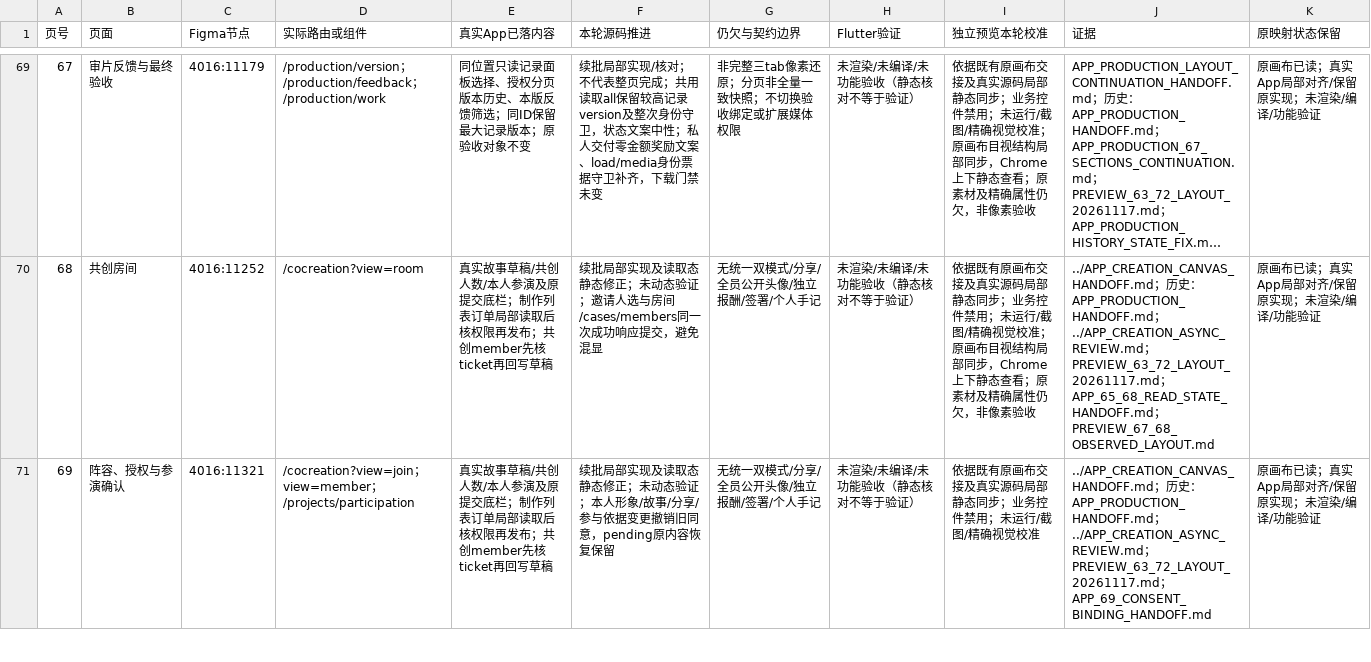
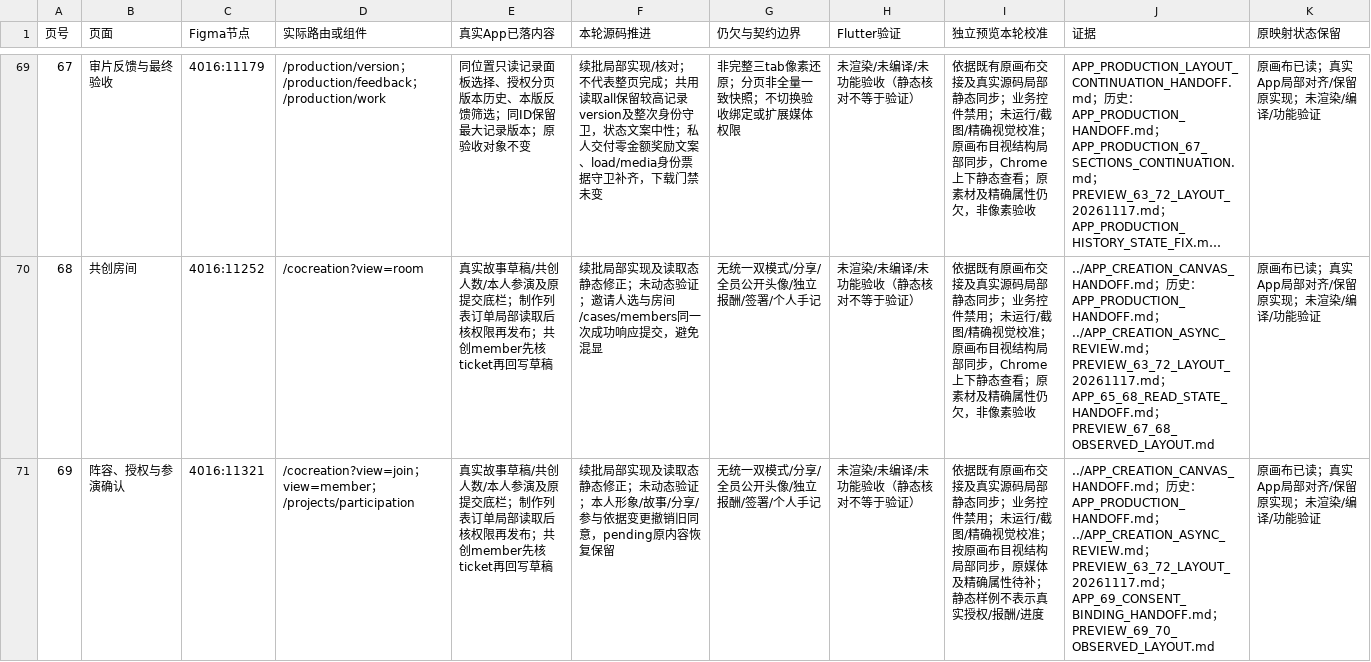
Before and after one commit to Bill-Billion/jingjing, a CSV file: docs/collaboration/v5-isolated-20261116/APP_V5_PAGE_IMPLEMENTATION_MATRIX_20261117.csv, drawn as a sheet; only a part is shown, gaps mark what is left out; long unchanged cells end in …; the diff covers the shown part only.

```diff
--- a/docs/collaboration/v5-isolated-20261116/APP_V5_PAGE_IMPLEMENTATION_MATRIX_20261117.csv
+++ b/docs/collaboration/v5-isolated-20261116/APP_V5_PAGE_IMPLEMENTATION_MATRIX_20261117.csv
@@ -70,2 +70,2 @@
 68,共创房间,4016:11252,/cocreation?view=room,真实故事草稿/共创人数/本人参演及原提交底栏；制作列表订单局部读取后核权限再发布；共创member先核ticket再回写草稿,续批局部实现及读取态静态修正；未动态验证；邀请人选与房间/cases/members同一次成功响应提交，避免混显,无统一双模式/分享/全员公开头像/独立报酬/签署/个人手记,未渲染/未编译/未功能验收（静态核对不等于验证）,依据既有原画布交接及真实源码局部静态同步；业务控件禁用；未运行/截图/精确视觉校准；原画布目视结构局部同步，Chrome上下静态查看；原素材及精确属性仍欠，非像素验收,../APP_CREATION_CANVAS_HANDOFF.md；历史：APP_PRODUCTION_HANDOFF.md；../APP_CREATION_ASYNC_REVIEW.md；PREVIEW_63_72_LAYOUT_20261117.md；APP_65_68_READ_STATE_HANDOFF.md；PREVIEW_67_68_OBSERVED_LAYOUT.md,原画布已读；真实App局部对齐/保留原实现；未渲染/编译/功能验证
-69,阵容、授权与参演确认,4016:11321,/cocreation?view=join；view=member；/projects/participation,真实故事草稿/共创人数/本人参演及原提交底栏；制作列表订单局部读取后核权限再发布；共创member先核ticket再回写草稿,续批局部实现及读取态静态修正；未动态验证；本人形象/故事/分享/参与依据变更撤销旧同意，pending原内容恢复保留,无统一双模式/分享/全员公开头像/独立报酬/签署/个人手记,未渲染/未编译/未功能验收（静态核对不等于验证）,依据既有原画布交接及真实源码局部静态同步；业务控件禁用；未运行/截图/精确视觉校准,../APP_CREATION_CANVAS_HANDOFF.md；历史：APP_PRODUCTION_HANDOFF.md；../APP_CREATION_ASYNC_REVIEW.md；PREVIEW_63_72_LAYOUT_20261117.md；APP_69_CONSENT_BINDING_HANDOFF.md,原画布已读；真实App局部对齐/保留原实现；未渲染/编译/功能验证
+69,阵容、授权与参演确认,4016:11321,/cocreation?view=join；view=member；/projects/participation,真实故事草稿/共创人数/本人参演及原提交底栏；制作列表订单局部读取后核权限再发布；共创member先核ticket再回写草稿,续批局部实现及读取态静态修正；未动态验证；本人形象/故事/分享/参与依据变更撤销旧同意，pending原内容恢复保留,无统一双模式/分享/全员公开头像/独立报酬/签署/个人手记,未渲染/未编译/未功能验收（静态核对不等于验证）,依据既有原画布交接及真实源码局部静态同步；业务控件禁用；未运行/截图/精确视觉校准；按原画布目视结构局部同步，原媒体及精确属性待补；静态样例不表示真实授权/报酬/进度,../APP_CREATION_CANVAS_HANDOFF.md；历史：APP_PRODUCTION_HANDOFF.md；../APP_CREATION_ASYNC_REVIEW.md；PREVIEW_63_72_LAYOUT_20261117.md；APP_69_CONSENT_BINDING_HANDOFF.md；PREVIEW_69_70_OBSERVED_LAYOUT.md,原画布已读；真实App局部对齐/保留原实现；未渲染/编译/功能验证
```
Also changed, not shown: 8 edited cells elsewhere in this file, docs/collaboration/v5-isolated-20261116/APP_FUNCTION_CONTRACT_GAPS.csv, 15 other files.
